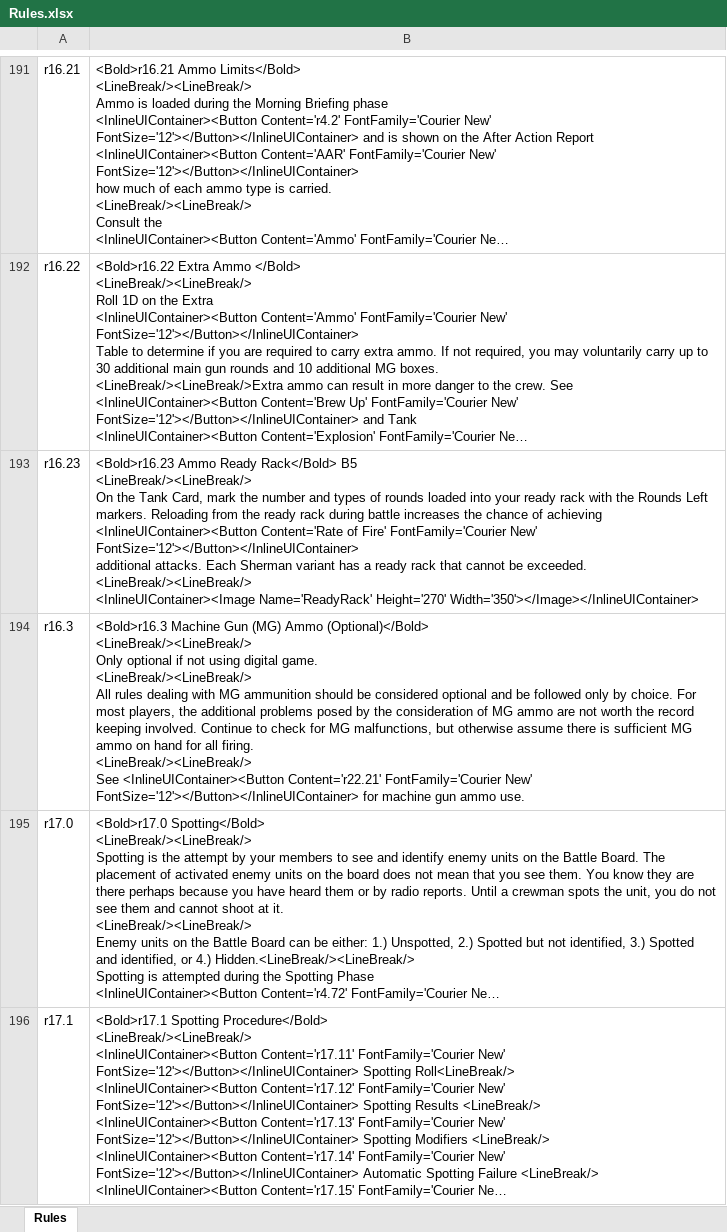
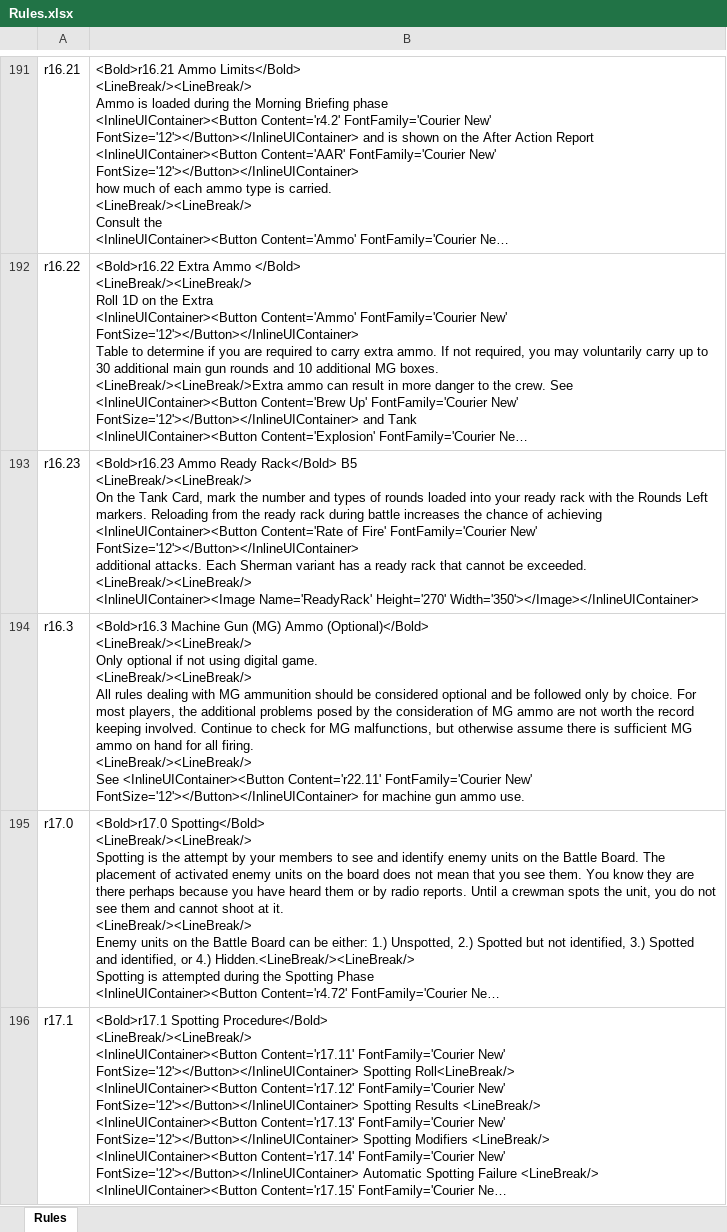
Before and after one commit to happysulla/PattonsBest, an Excel workbook: DesignDocs/Rules.xlsx, sheet Rules, drawn as a sheet; only a part is shown, gaps mark what is left out; long unchanged cells end in …; values as stored, in another font and other column widths than the file's, no borders; the diff names each change by its address in the sheet, - before the commit and + after, or states it on an @@ line.

```diff
--- a/DesignDocs/Rules.xlsx (sheet Rules)
+++ b/DesignDocs/Rules.xlsx (sheet Rules)
-B194: …See <InlineUIContainer><Button Content='r22.21' FontFamily='Courier New'…
+B194: …See <InlineUIContainer><Button Content='r22.11' FontFamily='Courier New'…
```
Also changed, not shown: 1 other file.
